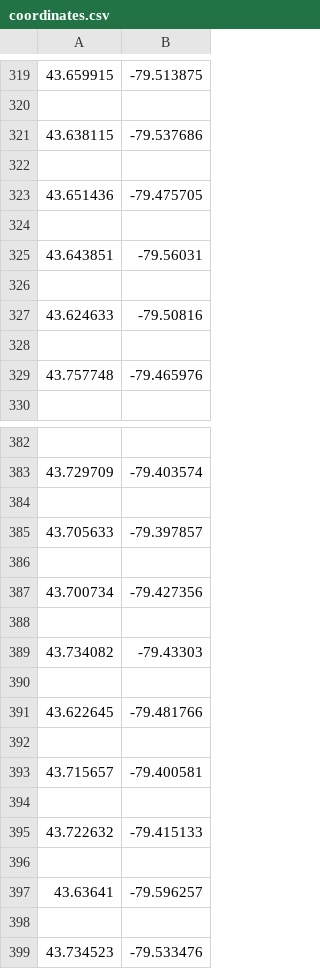
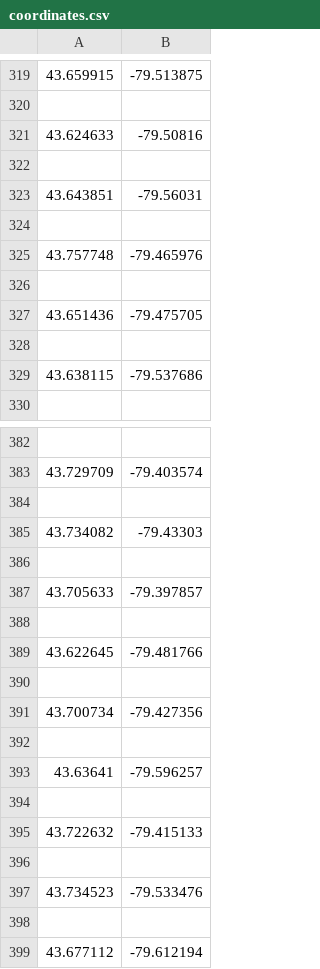
Before and after one commit to strato67/ai-project, a CSV file: coordinates.csv, drawn as a sheet; only a part is shown, gaps mark what is left out; the diff covers the shown part only.

```diff
--- a/coordinates.csv
+++ b/coordinates.csv
@@ -320,3 +320,7 @@
 
-43.638115,-79.537686
+43.624633,-79.50816
+
+43.643851,-79.56031
+
+43.757748,-79.465976
 
@@ -324,7 +328,3 @@
 
-43.643851,-79.56031
-
-43.624633,-79.50816
-
-43.757748,-79.465976
+43.638115,-79.537686
 
@@ -384,3 +384,7 @@
 
+43.734082,-79.43303
+
 43.705633,-79.397857
+
+43.622645,-79.481766
 
@@ -388,7 +392,3 @@
 
-43.734082,-79.43303
-
-43.622645,-79.481766
-
-43.715657,-79.400581
+43.63641,-79.596257
 
@@ -396,4 +396,4 @@
 
-43.63641,-79.596257
+43.734523,-79.533476
 
-43.734523,-79.533476
+43.677112,-79.612194
```
Also changed, not shown: 24 added rows, 24 removed rows, 28 moved rows and 4 edited cells elsewhere in this file, 4 other files.
